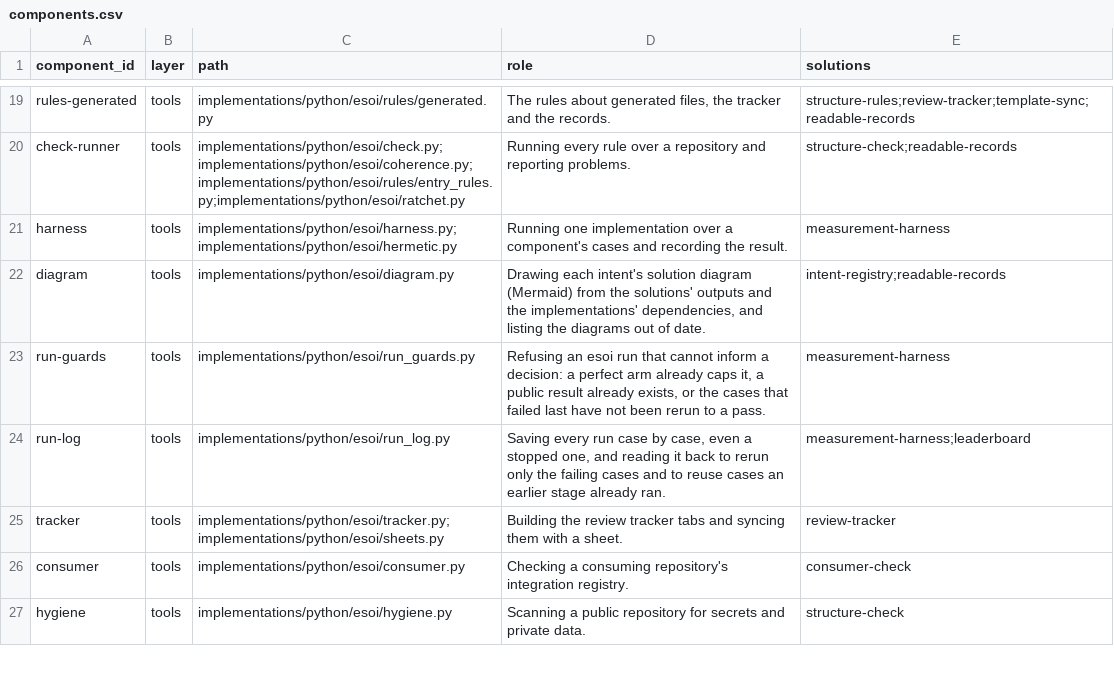
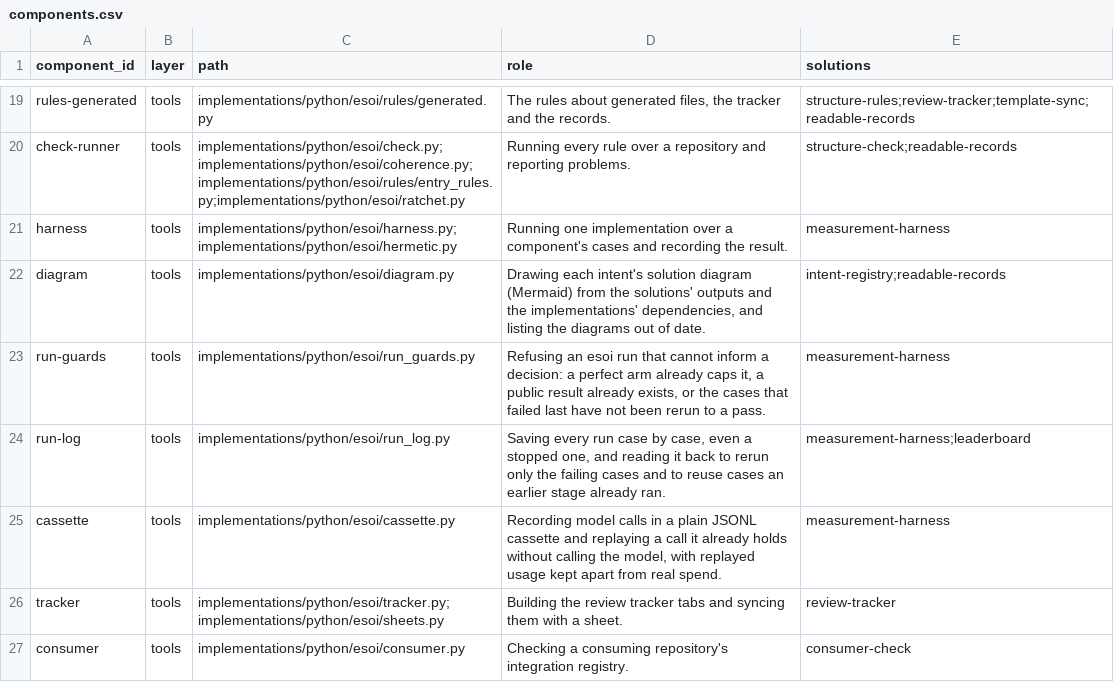
Before and after one commit to JoshuaMathias/evolvable-structure, a CSV file: esoi/components.csv, drawn as a sheet; only a part is shown, gaps mark what is left out; the shorter side is filled out with more unchanged rows.

```diff
--- a/esoi/components.csv
+++ b/esoi/components.csv
@@ -24,2 +24,3 @@ run-guards,tools,implementations/python/esoi/run_guards.py,"Refusing an esoi run
 run-log,tools,implementations/python/esoi/run_log.py,"Saving every run case by case, even a stopped one, and reading it back to rerun only the failing cases and to reuse cases an earlier stage already ran.",measurement-harness;leaderboard
+cassette,tools,implementations/python/esoi/cassette.py,"Recording model calls in a plain JSONL cassette and replaying a call it already holds without calling the model, with replayed usage kept apart from real spend.",measurement-harness
 tracker,tools,implementations/python/esoi/tracker.py;implementations/python/esoi/sheets.py,Building the review tracker tabs and syncing them with a sheet.,review-tracker
```
Also changed, not shown: esoi/tracker/problems.csv, esoi/tracker/solutions.csv, 12 other files.
